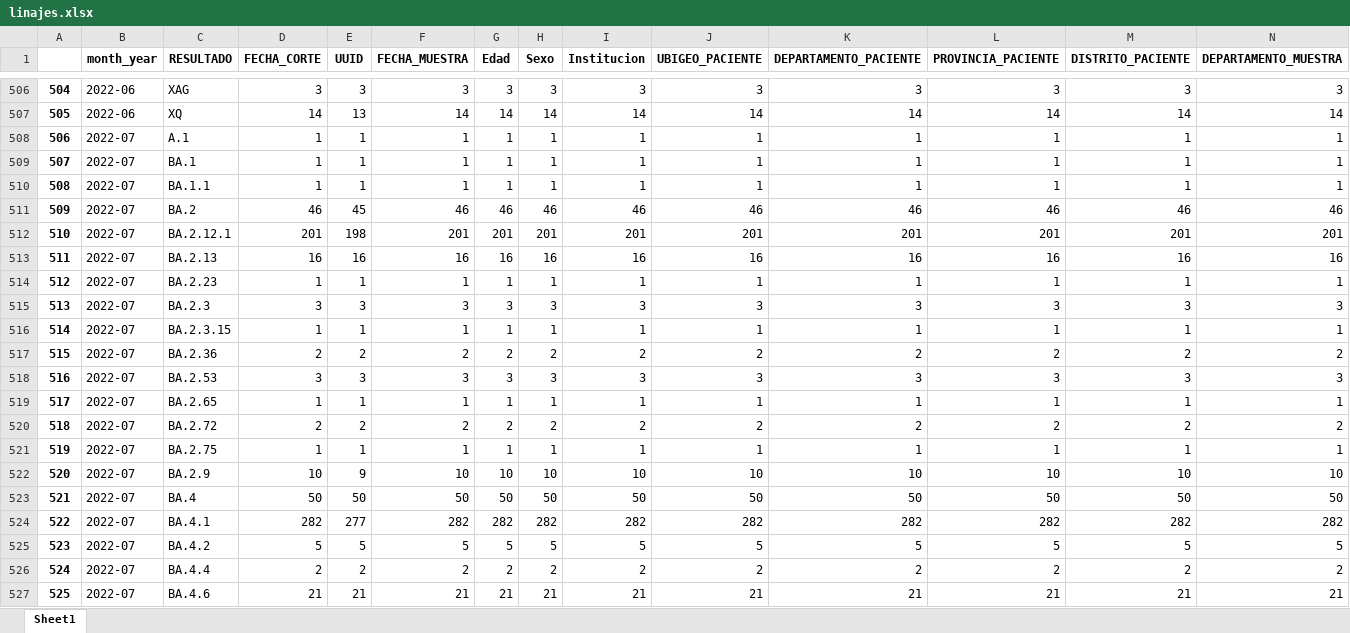
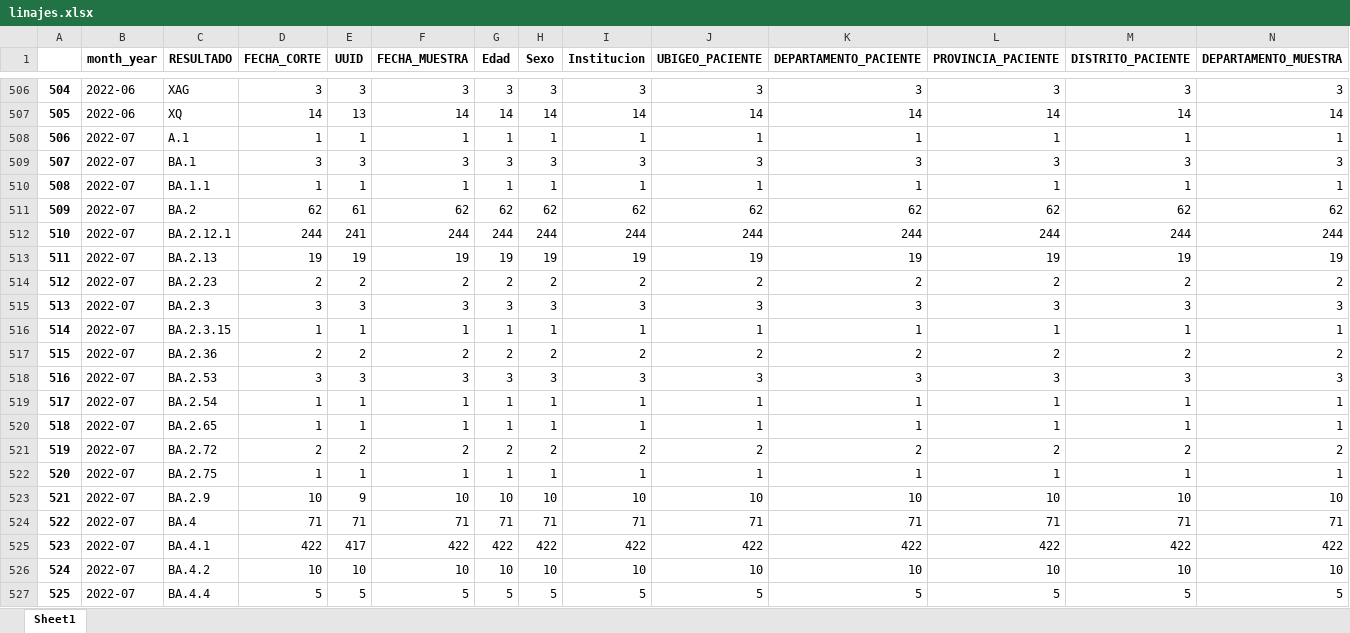
Before and after one commit to pportocarrero/Covid-19, an Excel workbook: linajes.xlsx, sheet Sheet1, drawn as a sheet; only a part is shown, gaps mark what is left out; values as stored, in another font and other column widths than the file's, no borders; removed rows and columns are numbered as before the commit, all else as after; rows hold the shown columns only; the diff covers the shown part only; the diff names each change by its address in the sheet, - before the commit and + after, or states it on an @@ line.

```diff
--- a/linajes.xlsx (sheet Sheet1)
+++ b/linajes.xlsx (sheet Sheet1)
-row 509: 507 | 2022-07 | BA.1 | 1 | 1 | 1 | 1 | 1 | 1 | 1 | 1 | 1 | 1 | 1
+row 509: 507 | 2022-07 | BA.1 | 3 | 3 | 3 | 3 | 3 | 3 | 3 | 3 | 3 | 3 | 3
-row 511: 509 | 2022-07 | BA.2 | 46 | 45 | 46 | 46 | 46 | 46 | 46 | 46 | 46 | 46 | 46
-row 512: 510 | 2022-07 | BA.2.12.1 | 201 | 198 | 201 | 201 | 201 | 201 | 201 | 201 | 201 | 201 | 201
-row 513: 511 | 2022-07 | BA.2.13 | 16 | 16 | 16 | 16 | 16 | 16 | 16 | 16 | 16 | 16 | 16
-row 514: 512 | 2022-07 | BA.2.23 | 1 | 1 | 1 | 1 | 1 | 1 | 1 | 1 | 1 | 1 | 1
+row 511: 509 | 2022-07 | BA.2 | 62 | 61 | 62 | 62 | 62 | 62 | 62 | 62 | 62 | 62 | 62
+row 512: 510 | 2022-07 | BA.2.12.1 | 244 | 241 | 244 | 244 | 244 | 244 | 244 | 244 | 244 | 244 | 244
+row 513: 511 | 2022-07 | BA.2.13 | 19 | 19 | 19 | 19 | 19 | 19 | 19 | 19 | 19 | 19 | 19
+row 514: 512 | 2022-07 | BA.2.23 | 2 | 2 | 2 | 2 | 2 | 2 | 2 | 2 | 2 | 2 | 2
+row 519: 517 | 2022-07 | BA.2.54 | 1 | 1 | 1 | 1 | 1 | 1 | 1 | 1 | 1 | 1 | 1
@@ column A renumbered between rows 520 and 547 @@
-row 523: 521 | 2022-07 | BA.4 | 50 | 50 | 50 | 50 | 50 | 50 | 50 | 50 | 50 | 50 | 50
-row 524: 522 | 2022-07 | BA.4.1 | 282 | 277 | 282 | 282 | 282 | 282 | 282 | 282 | 282 | 282 | 282
+row 524: 522 | 2022-07 | BA.4 | 71 | 71 | 71 | 71 | 71 | 71 | 71 | 71 | 71 | 71 | 71
+row 525: 523 | 2022-07 | BA.4.1 | 422 | 417 | 422 | 422 | 422 | 422 | 422 | 422 | 422 | 422 | 422
+row 526: 524 | 2022-07 | BA.4.2 | 10 | 10 | 10 | 10 | 10 | 10 | 10 | 10 | 10 | 10 | 10
-C527 (RESULTADO): BA.4.2
+C527 (RESULTADO): BA.4.4
-row 526: 524 | 2022-07 | BA.4.4 | 2 | 2 | 2 | 2 | 2 | 2 | 2 | 2 | 2 | 2 | 2
-row 527: 525 | 2022-07 | BA.4.6 | 21 | 21 | 21 | 21 | 21 | 21 | 21 | 21 | 21 | 21 | 21
```
Also changed, not shown: 28 added rows and 26 removed rows elsewhere in this sheet, regiones/casos_huanuco.xlsx, regiones/casos_puno.xlsx, 53 other files.
